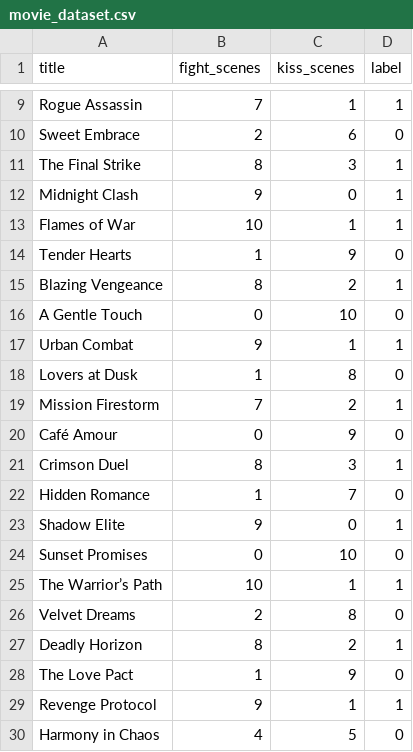
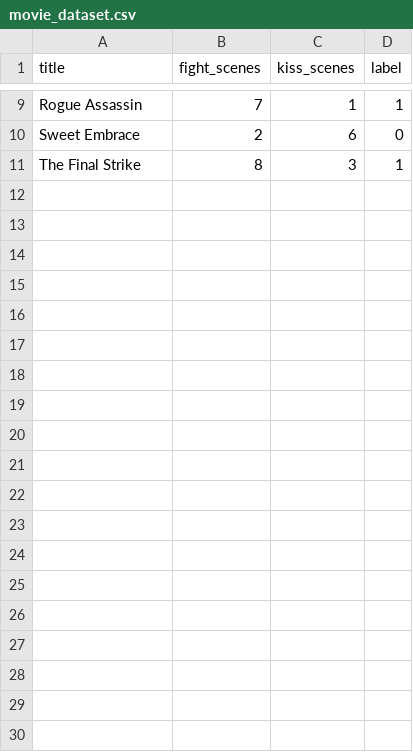
Before and after one commit to yyyyyyfaa/SEP_ALML_GroupD, a CSV file: shapiq_student/movie_dataset.csv, drawn as a sheet; only a part is shown, gaps mark what is left out; the diff covers the shown part only.

```diff
--- a/shapiq_student/movie_dataset.csv
+++ b/shapiq_student/movie_dataset.csv
@@ -11,20 +11 @@ Sweet Embrace,2,6,0
 The Final Strike,8,3,1
-Midnight Clash,9,0,1
-Flames of War,10,1,1
-Tender Hearts,1,9,0
-Blazing Vengeance,8,2,1
-A Gentle Touch,0,10,0
-Urban Combat,9,1,1
-Lovers at Dusk,1,8,0
-Mission Firestorm,7,2,1
-Café Amour,0,9,0
-Crimson Duel,8,3,1
-Hidden Romance,1,7,0
-Shadow Elite,9,0,1
-Sunset Promises,0,10,0
-The Warrior’s Path,10,1,1
-Velvet Dreams,2,8,0
-Deadly Horizon,8,2,1
-The Love Pact,1,9,0
-Revenge Protocol,9,1,1
-Harmony in Chaos,4,5,0
```
Also changed, not shown: 21 removed rows elsewhere in this file, 2 other files.
